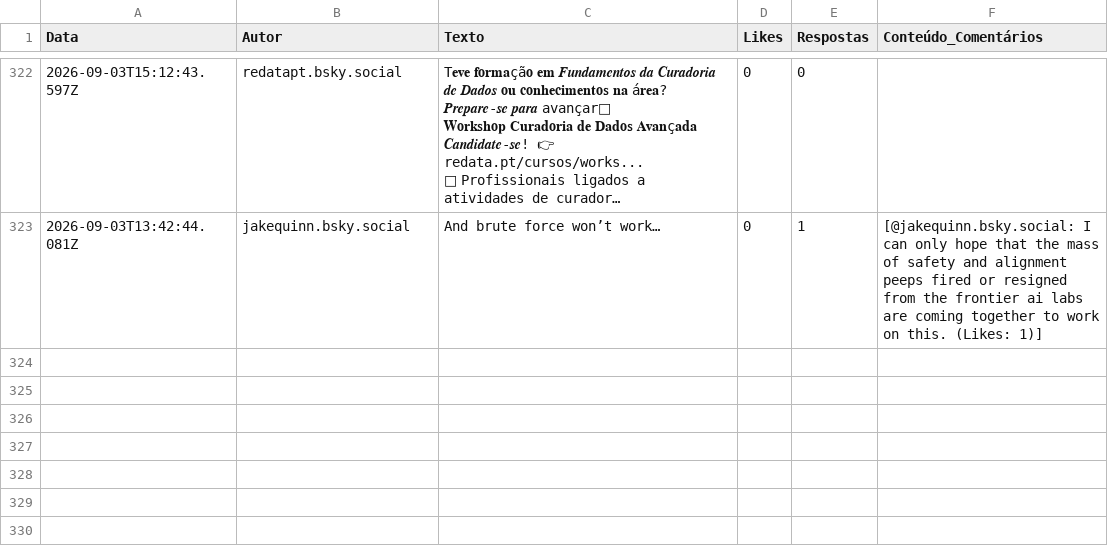
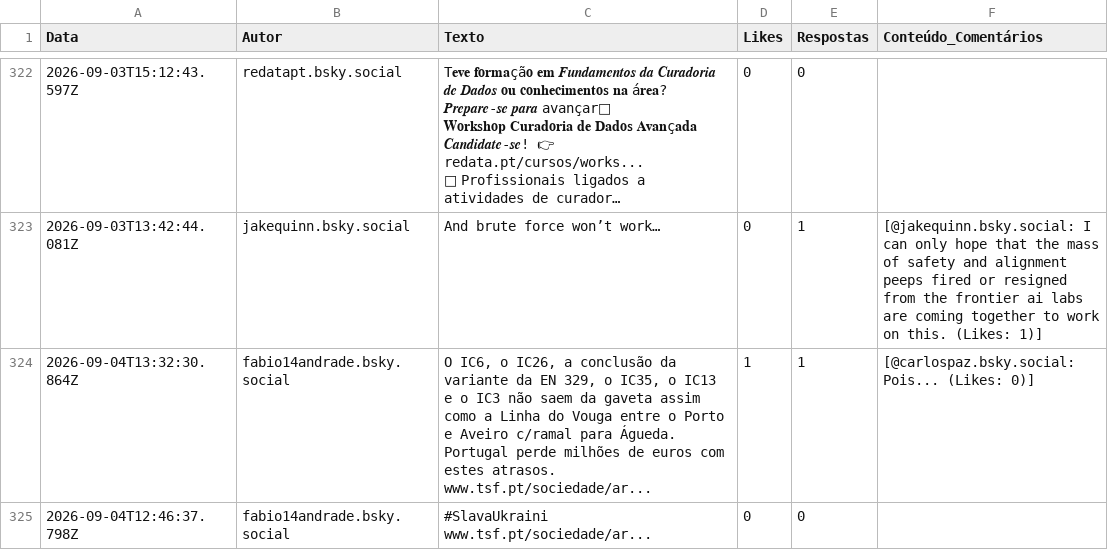
Before and after one commit to carolinarraposo/extracao-dados-covilha, a CSV file: data/raw/bluesky_posts.csv, drawn as a sheet; only a part is shown, gaps mark what is left out; long unchanged cells end in …; ↵ is a line break in a cell; the diff names each change by its address in the sheet, - before the commit and + after, or states it on an @@ line.

```diff
--- a/data/raw/bluesky_posts.csv
+++ b/data/raw/bluesky_posts.csv
+row 324: 2026-09-04T13:32:30.864Z | fabio14andrade.bsky.social | O IC6, o IC26, a conclusão da variante da EN 329, o IC35, o IC13 e o IC3 não saem da gaveta assim como a Linha do Vouga entre o Porto e Aveiro c/ramal para Águeda. Portugal perde milhões de euros com estes atrasos. ↵ www.tsf.pt/sociedade/ar... | 1 | 1 | [@carlospaz.bsky.social: Pois... (Likes: 0)]
+row 325: 2026-09-04T12:46:37.798Z | fabio14andrade.bsky.social | #SlavaUkraini ↵ www.tsf.pt/sociedade/ar... | 0 | 0
```
Also changed, not shown: 5 other files.
